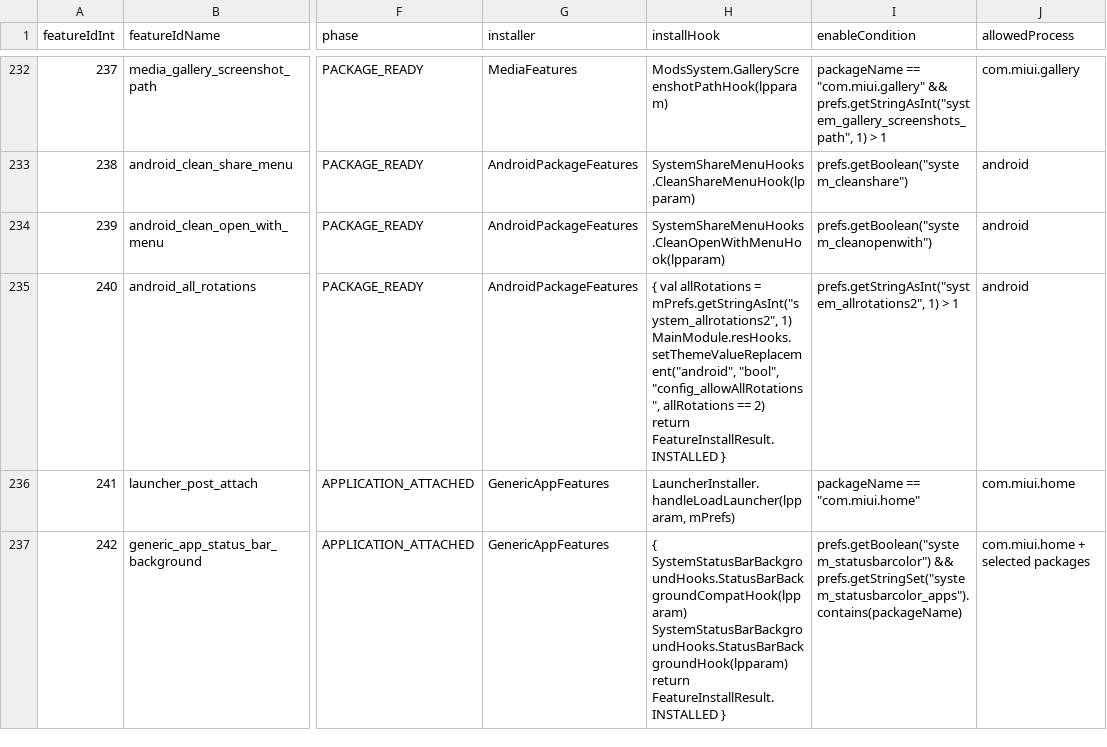
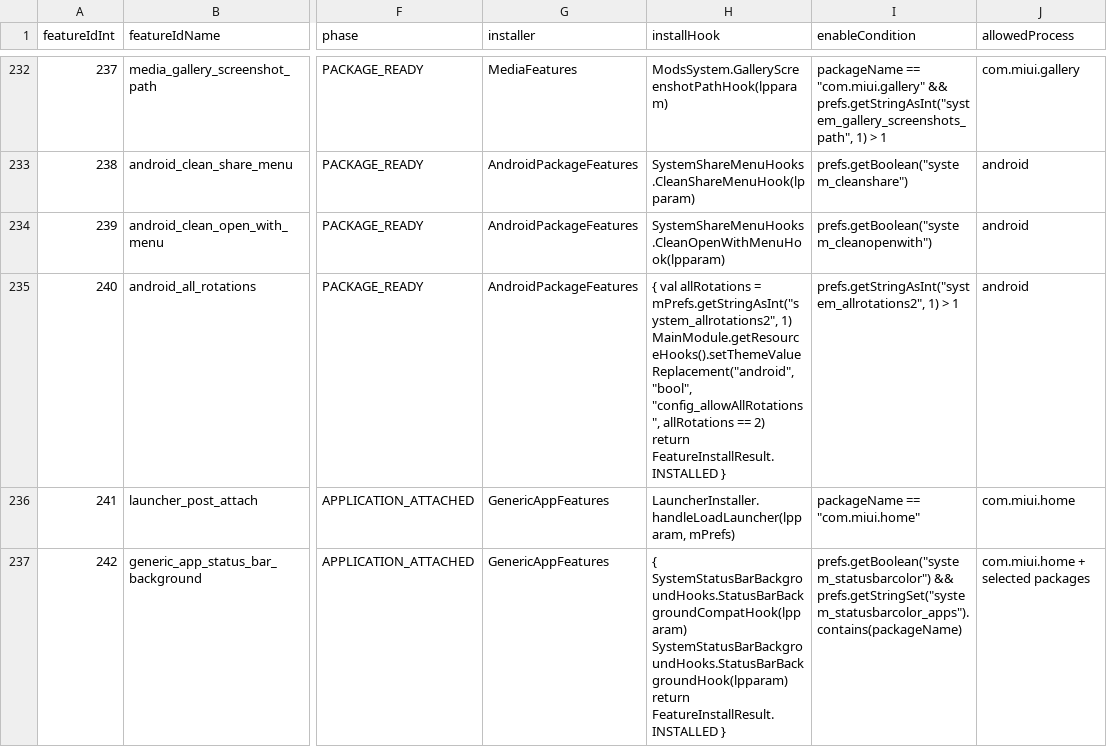
Before and after one commit to thetvplus/customiuizer-a14, a CSV file: docs/rom-intelligence/A14_PROCESS_MATRIX.csv, drawn as a sheet; only a part is shown, gaps mark what is left out; the diff names each change by its address in the sheet, - before the commit and + after, or states it on an @@ line.

Commit message:
Defer resource replacement state and avoid disabled feature entries

```diff
--- a/docs/rom-intelligence/A14_PROCESS_MATRIX.csv
+++ b/docs/rom-intelligence/A14_PROCESS_MATRIX.csv
-H235 (installHook): …mPrefs.getStringAsInt("system_allrotations2", 1) MainModule.resHooks.setThemeValueReplacement("android", "bool", "config_allowAllRotations",…
+H235 (installHook): …mPrefs.getStringAsInt("system_allrotations2", 1) MainModule.getResourceHooks().setThemeValueReplacement("android", "bool", "config_allowAllRotations",…
```
Also changed, not shown: 24 other files.
